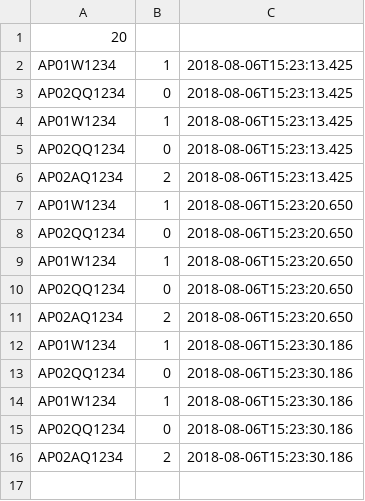
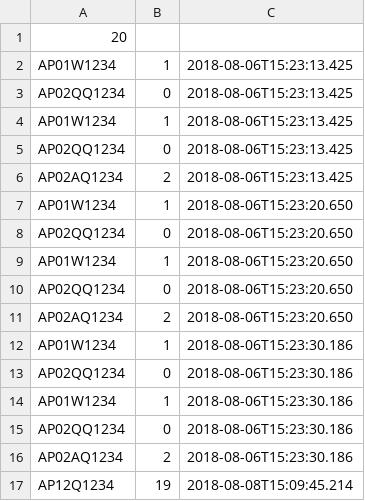
Before and after one commit to Ayudh/AutoParking, a CSV file: src/main/resources/transaction.csv, drawn as a sheet; the diff names each change by its address in the sheet, - before the commit and + after, or states it on an @@ line.

```diff
--- a/src/main/resources/transaction.csv
+++ b/src/main/resources/transaction.csv
+row 17: AP12Q1234 | 19 | 2018-08-08T15:09:45.214
```
Also changed, not shown: 22 other files.
